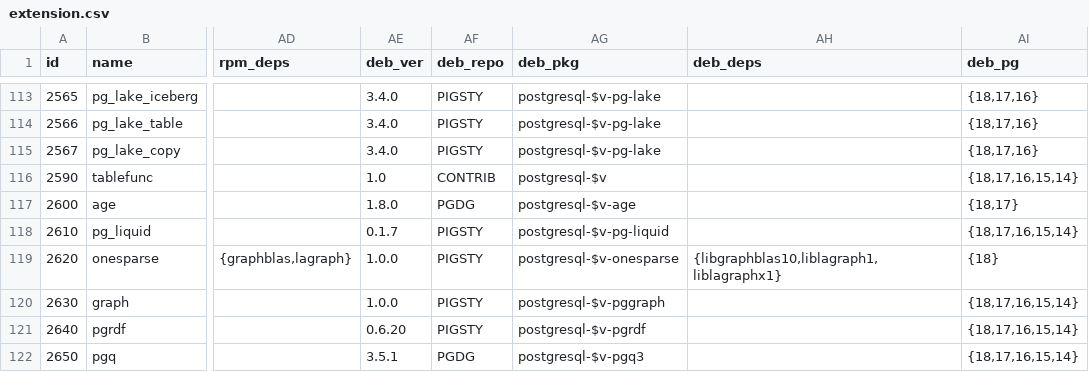
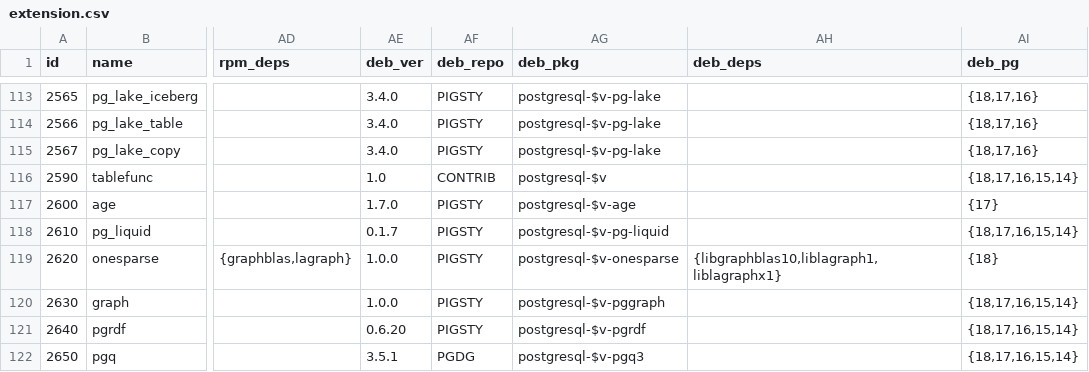
Before and after one commit to pgsty/pgext, a CSV file: db/extension.csv, drawn as a sheet; only a part is shown, gaps mark what is left out; the diff names each change by its address in the sheet, - before the commit and + after, or states it on an @@ line.

```diff
--- a/db/extension.csv
+++ b/db/extension.csv
-AE117 (deb_ver): 1.8.0
+AE117 (deb_ver): 1.7.0
-AF117 (deb_repo): PGDG
+AF117 (deb_repo): PIGSTY
-AI117 (deb_pg): {18,17}
+AI117 (deb_pg): {17}
```
Also changed, not shown: 1 other file.
